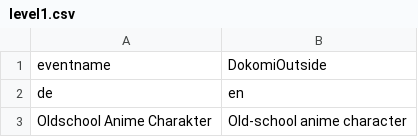
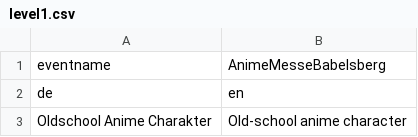
Before and after one commit to CodeLittleToImprove/Cosplay_bingo, a CSV file: docs/bingoboards/level1.csv, drawn as a sheet; only a part is shown.

```diff
--- a/docs/bingoboards/level1.csv
+++ b/docs/bingoboards/level1.csv
@@ -1,2 +1,2 @@
-eventname, DokomiOutside
+eventname, AnimeMesseBabelsberg
 de,en
```
Also changed, not shown: docs/bingoboards/level2.csv, docs/bingoboards/level_baka.csv, 1 other file.
